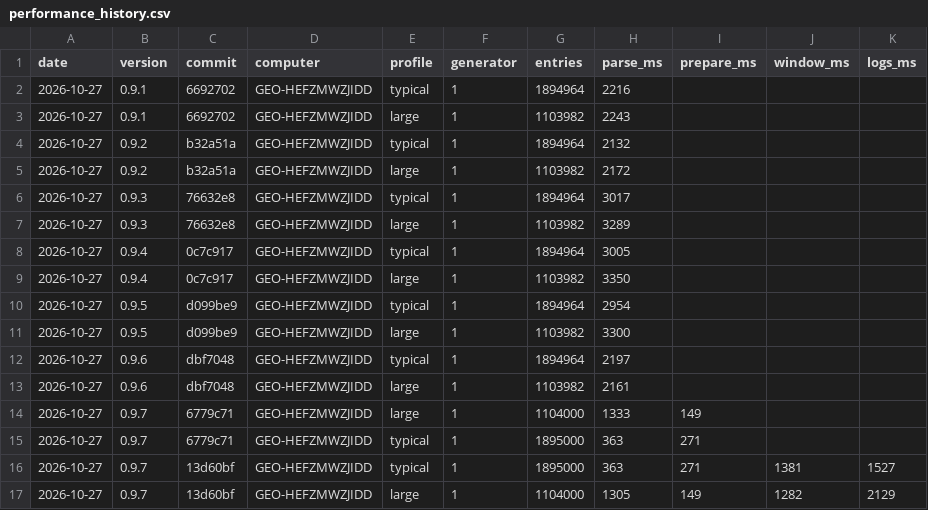
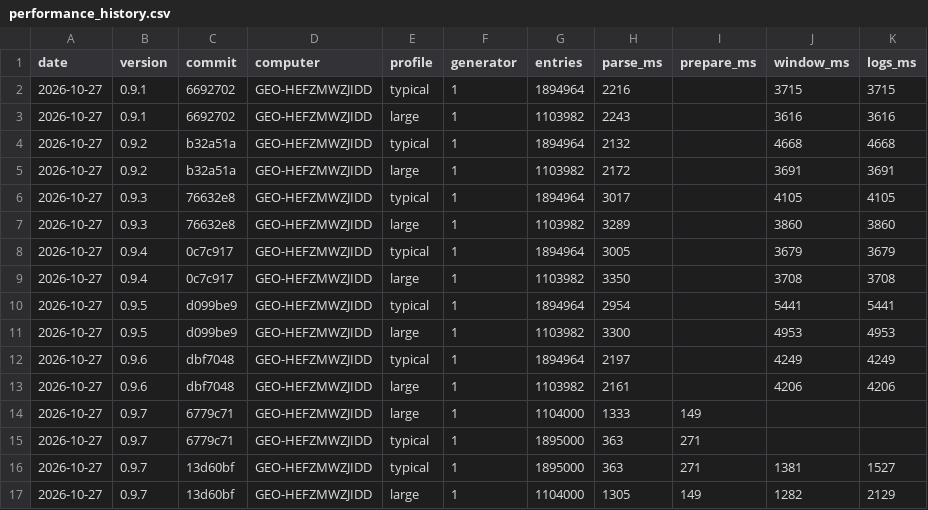
Before and after one commit to tomazsustar/Sherlog, a CSV file: NSIS/performance_history.csv, drawn as a sheet.

Commit message:
add the gui performance results of the old releases

```diff
--- a/NSIS/performance_history.csv
+++ b/NSIS/performance_history.csv
@@ -1,14 +1,14 @@
 date,version,commit,computer,profile,generator,entries,parse_ms,prepare_ms,window_ms,logs_ms
-2026-10-27,0.9.1,6692702,GEO-HEFZMWZJIDD,typical,1,1894964,2216,,,
-2026-10-27,0.9.1,6692702,GEO-HEFZMWZJIDD,large,1,1103982,2243,,,
-2026-10-27,0.9.2,b32a51a,GEO-HEFZMWZJIDD,typical,1,1894964,2132,,,
-2026-10-27,0.9.2,b32a51a,GEO-HEFZMWZJIDD,large,1,1103982,2172,,,
-2026-10-27,0.9.3,76632e8,GEO-HEFZMWZJIDD,typical,1,1894964,3017,,,
-2026-10-27,0.9.3,76632e8,GEO-HEFZMWZJIDD,large,1,1103982,3289,,,
-2026-10-27,0.9.4,0c7c917,GEO-HEFZMWZJIDD,typical,1,1894964,3005,,,
-2026-10-27,0.9.4,0c7c917,GEO-HEFZMWZJIDD,large,1,1103982,3350,,,
-2026-10-27,0.9.5,d099be9,GEO-HEFZMWZJIDD,typical,1,1894964,2954,,,
-2026-10-27,0.9.5,d099be9,GEO-HEFZMWZJIDD,large,1,1103982,3300,,,
-2026-10-27,0.9.6,dbf7048,GEO-HEFZMWZJIDD,typical,1,1894964,2197,,,
-2026-10-27,0.9.6,dbf7048,GEO-HEFZMWZJIDD,large,1,1103982,2161,,,
+2026-10-27,0.9.1,6692702,GEO-HEFZMWZJIDD,typical,1,1894964,2216,,3715,3715
+2026-10-27,0.9.1,6692702,GEO-HEFZMWZJIDD,large,1,1103982,2243,,3616,3616
+2026-10-27,0.9.2,b32a51a,GEO-HEFZMWZJIDD,typical,1,1894964,2132,,4668,4668
+2026-10-27,0.9.2,b32a51a,GEO-HEFZMWZJIDD,large,1,1103982,2172,,3691,3691
+2026-10-27,0.9.3,76632e8,GEO-HEFZMWZJIDD,typical,1,1894964,3017,,4105,4105
+2026-10-27,0.9.3,76632e8,GEO-HEFZMWZJIDD,large,1,1103982,3289,,3860,3860
+2026-10-27,0.9.4,0c7c917,GEO-HEFZMWZJIDD,typical,1,1894964,3005,,3679,3679
+2026-10-27,0.9.4,0c7c917,GEO-HEFZMWZJIDD,large,1,1103982,3350,,3708,3708
+2026-10-27,0.9.5,d099be9,GEO-HEFZMWZJIDD,typical,1,1894964,2954,,5441,5441
+2026-10-27,0.9.5,d099be9,GEO-HEFZMWZJIDD,large,1,1103982,3300,,4953,4953
+2026-10-27,0.9.6,dbf7048,GEO-HEFZMWZJIDD,typical,1,1894964,2197,,4249,4249
+2026-10-27,0.9.6,dbf7048,GEO-HEFZMWZJIDD,large,1,1103982,2161,,4206,4206
 2026-10-27,0.9.7,6779c71,GEO-HEFZMWZJIDD,large,1,1104000,1333,149,,
```
